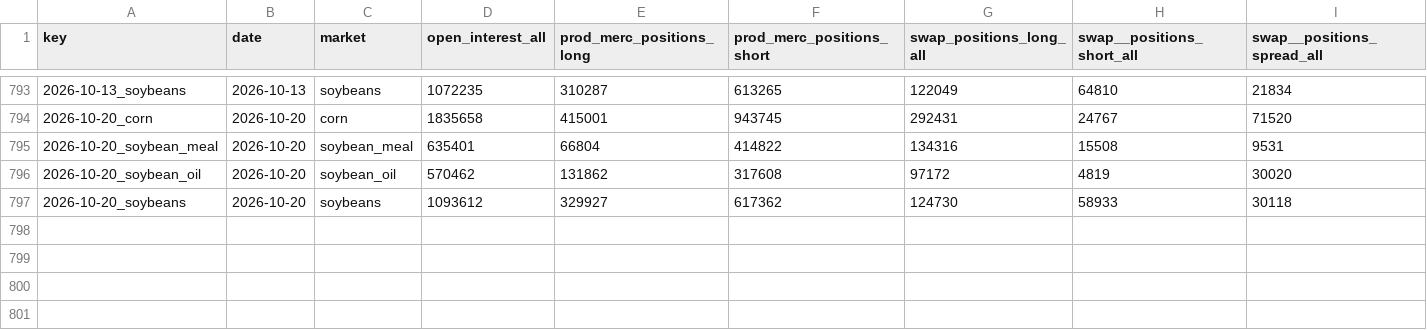
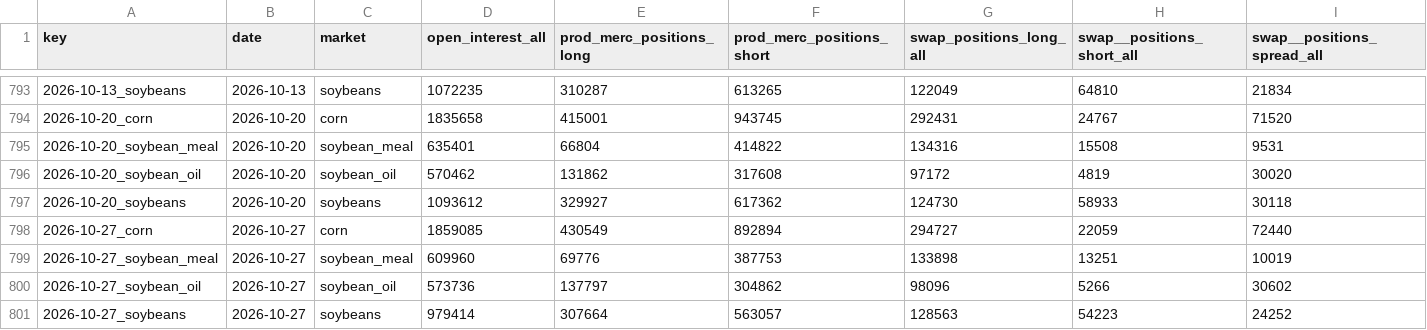
Before and after one commit to madkffs/vegoil-data, a CSV file: data/cot_disaggregated.csv, drawn as a sheet; only a part is shown, gaps mark what is left out; rows hold the shown columns only; the diff names each change by its address in the sheet, - before the commit and + after, or states it on an @@ line.

```diff
--- a/data/cot_disaggregated.csv
+++ b/data/cot_disaggregated.csv
+row 798: 2026-10-27_corn | 2026-10-27 | corn | 1859085 | 430549 | 892894 | 294727 | 22059 | 72440
+row 799: 2026-10-27_soybean_meal | 2026-10-27 | soybean_meal | 609960 | 69776 | 387753 | 133898 | 13251 | 10019
+row 800: 2026-10-27_soybean_oil | 2026-10-27 | soybean_oil | 573736 | 137797 | 304862 | 98096 | 5266 | 30602
+row 801: 2026-10-27_soybeans | 2026-10-27 | soybeans | 979414 | 307664 | 563057 | 128563 | 54223 | 24252
```
Also changed, not shown: data/cot_agri.csv, data/intraday/BZ_F.csv, 34 other files.
